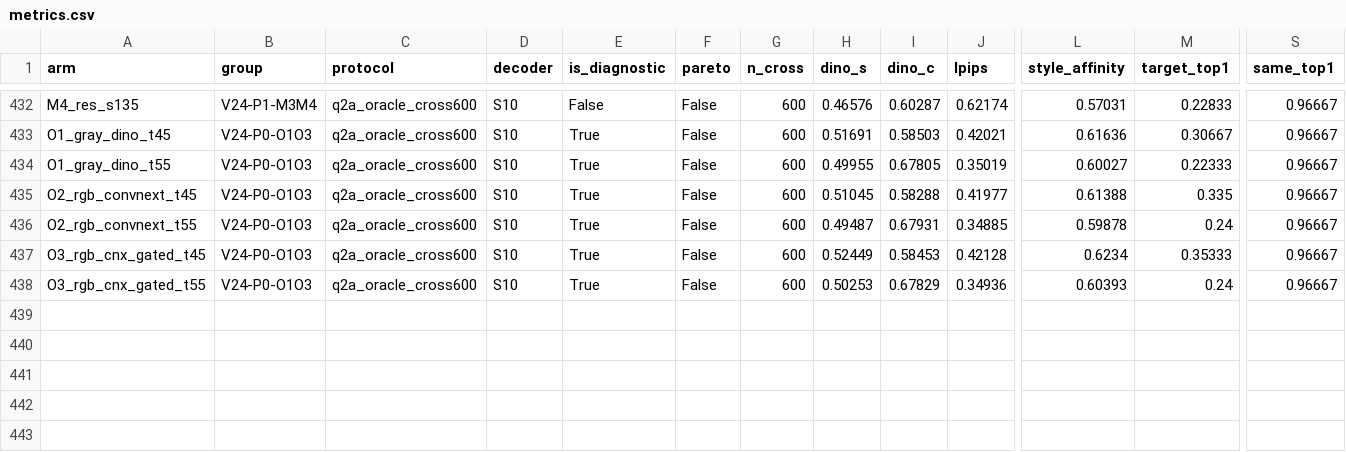
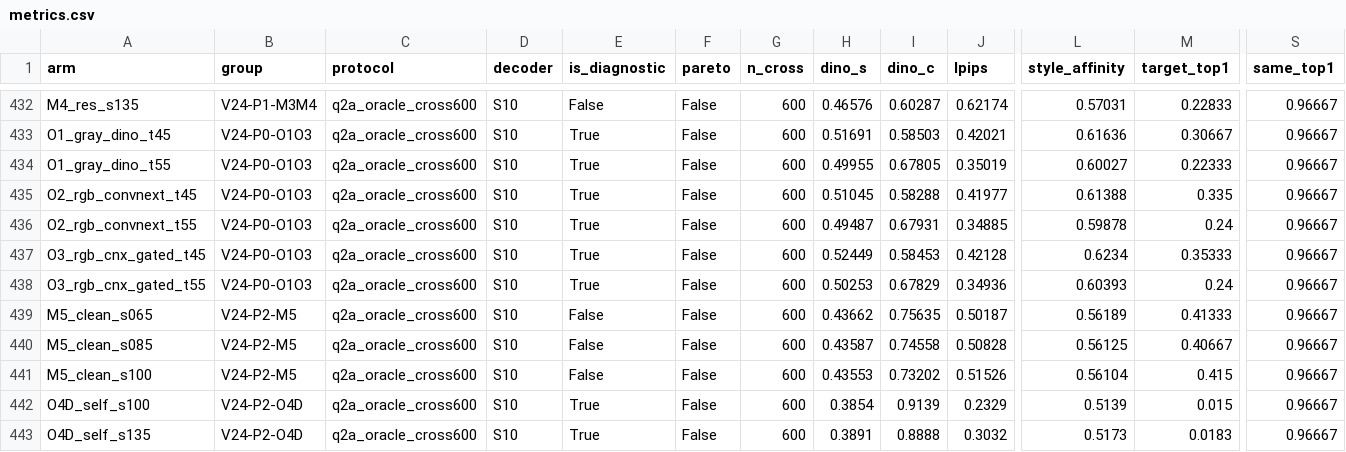
Before and after one commit to KiritoFD/WEAVE, a CSV file: docs/performance/metrics.csv, drawn as a sheet; only a part is shown, gaps mark what is left out; rows hold the shown columns only; the diff names each change by its address in the sheet, - before the commit and + after, or states it on an @@ line.

Commit message:
results(v24-m5-o4d): O2-Teacher curates 2000 label-free pairs (cos=0.965); 1-step M5/O4D_self fail acceptance threshold; launch O4D_teacher & 4-step M6 ResidualFlow on 4090

```diff
--- a/docs/performance/metrics.csv
+++ b/docs/performance/metrics.csv
+row 439: M5_clean_s065 | V24-P2-M5 | q2a_oracle_cross600 | S10 | False | False | 600 | 0.43662 | 0.75635 | 0.50187 | 0.56189 | 0.41333 | 0.96667
+row 440: M5_clean_s085 | V24-P2-M5 | q2a_oracle_cross600 | S10 | False | False | 600 | 0.43587 | 0.74558 | 0.50828 | 0.56125 | 0.40667 | 0.96667
+row 441: M5_clean_s100 | V24-P2-M5 | q2a_oracle_cross600 | S10 | False | False | 600 | 0.43553 | 0.73202 | 0.51526 | 0.56104 | 0.415 | 0.96667
+row 442: O4D_self_s100 | V24-P2-O4D | q2a_oracle_cross600 | S10 | True | False | 600 | 0.3854 | 0.9139 | 0.2329 | 0.5139 | 0.015 | 0.96667
+row 443: O4D_self_s135 | V24-P2-O4D | q2a_oracle_cross600 | S10 | True | False | 600 | 0.3891 | 0.8888 | 0.3032 | 0.5173 | 0.0183 | 0.96667
```
Also changed, not shown: 2 other files.
